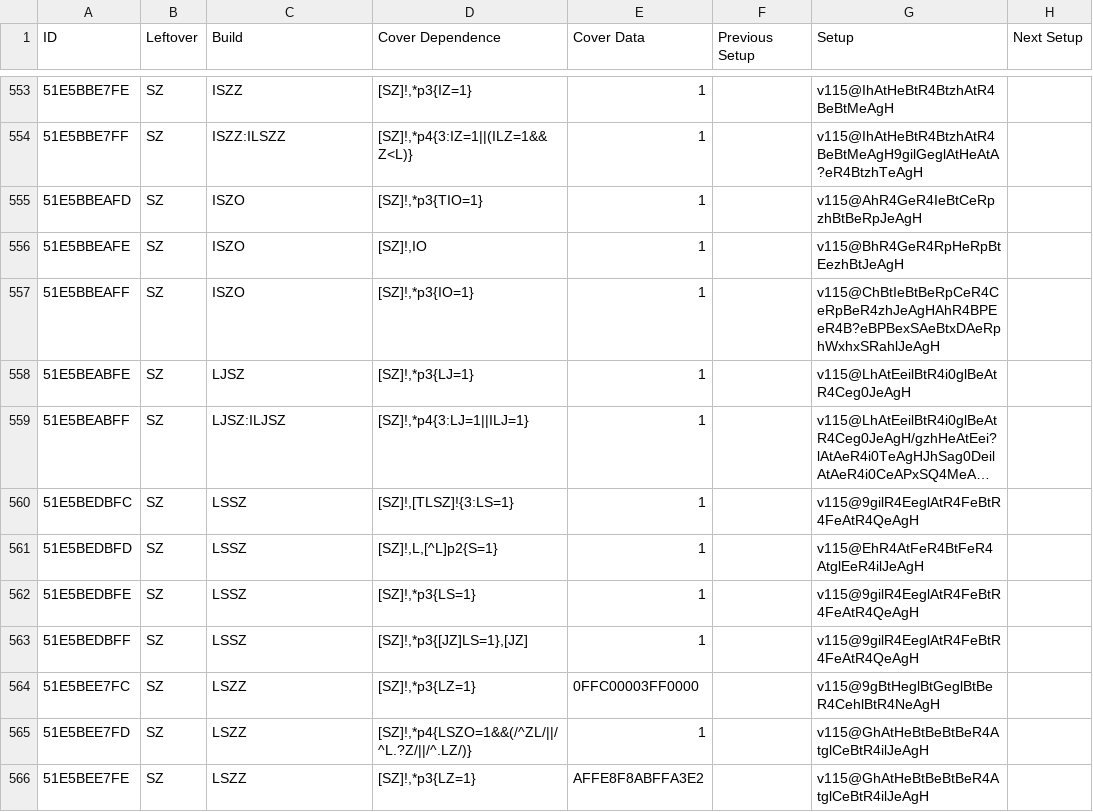
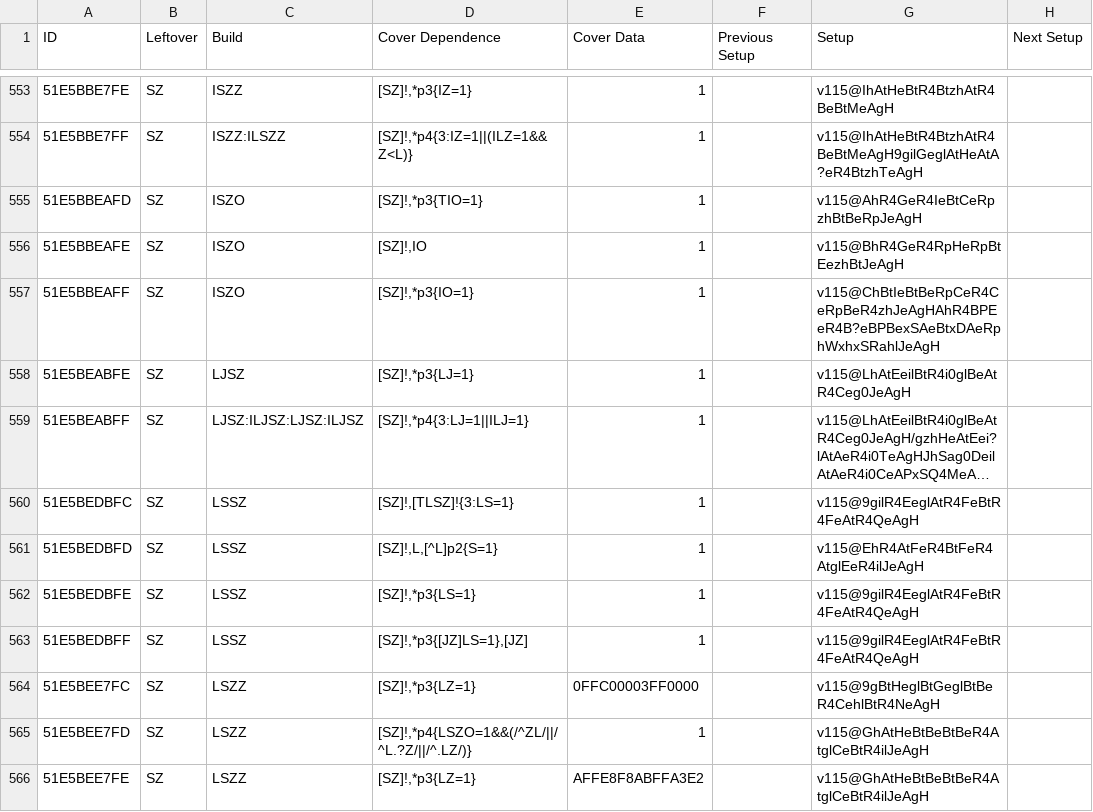
Before and after one commit to Marfung37/PC-Database, a TSV file: tsv/5thPC.tsv, drawn as a sheet; only a part is shown, gaps mark what is left out; long unchanged cells end in …; the diff names each change by its address in the sheet, - before the commit and + after, or states it on an @@ line.

Commit message:
Completed generate build with format

```diff
--- a/tsv/5thPC.tsv
+++ b/tsv/5thPC.tsv
-C559 (Build): LJSZ:ILJSZ
+C559 (Build): LJSZ:ILJSZ:LJSZ:ILJSZ
```
Also changed, not shown: 5 other files.
